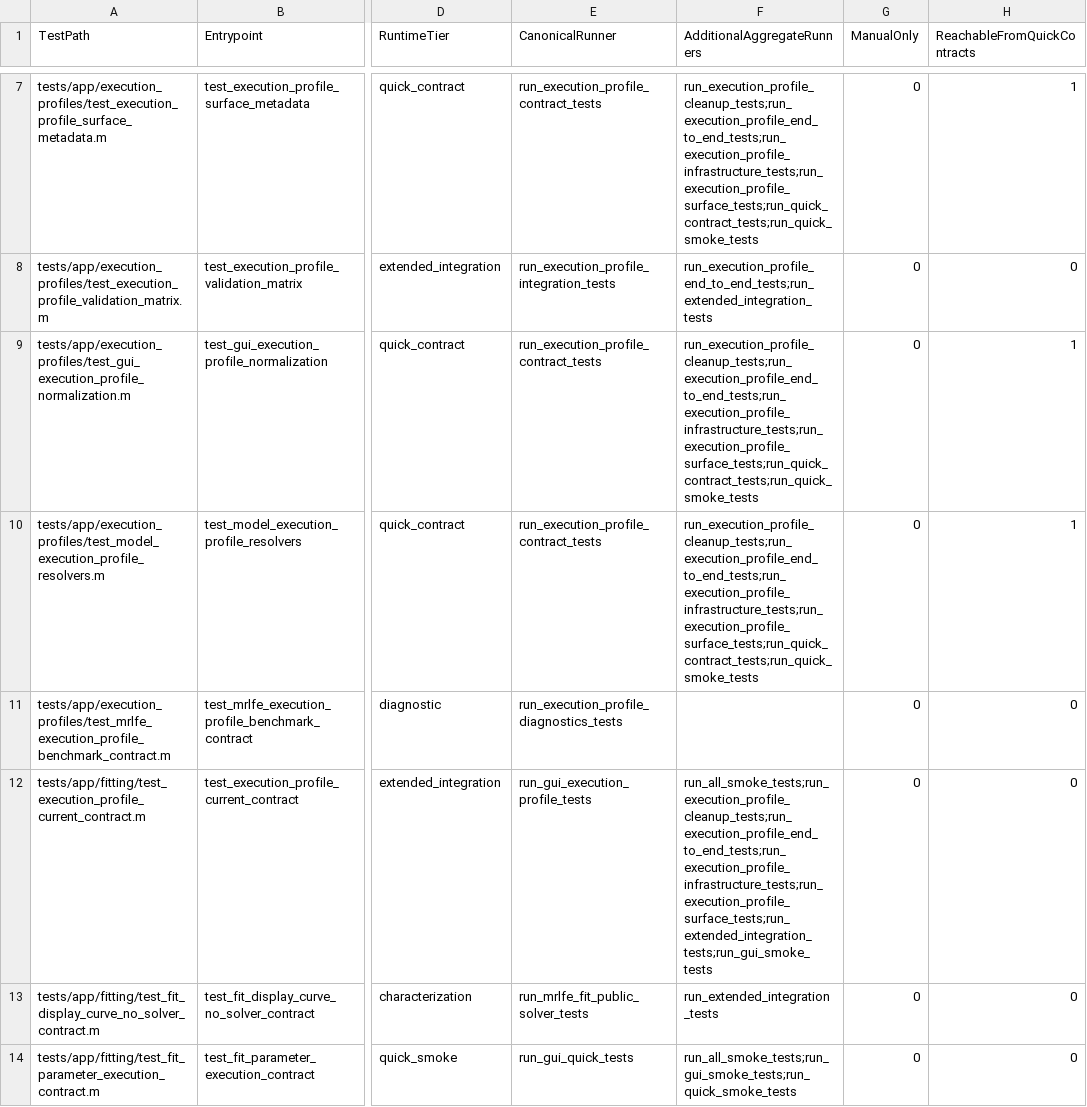
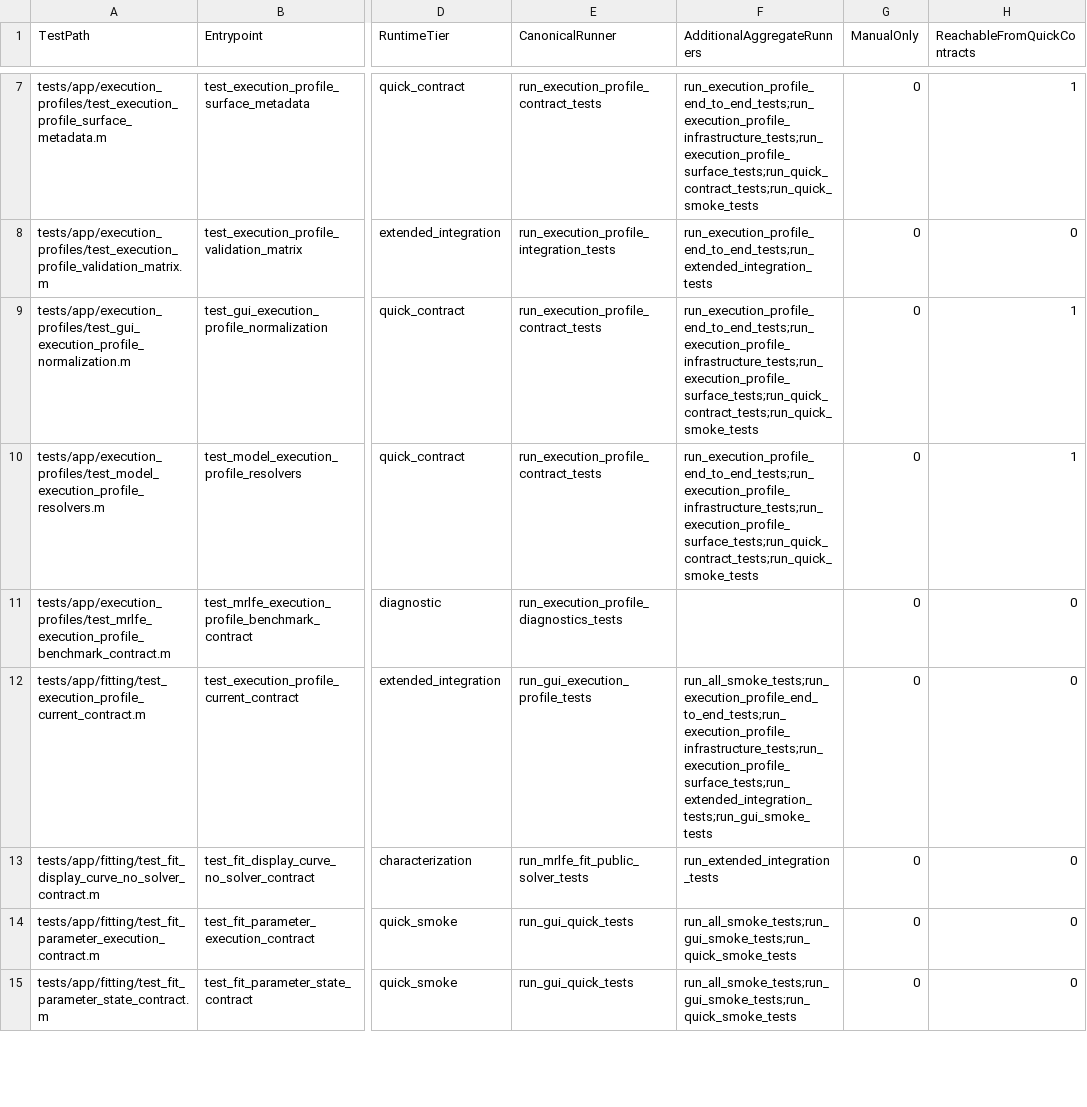
Before and after one commit to cpariona/Lamb-fundamental-solver, a CSV file: analysis/test_inventory/test_runner_ownership.csv, drawn as a sheet; only a part is shown, gaps mark what is left out; the shorter side is filled out with more unchanged rows; the diff covers the shown part only; the diff names each change by its address in the sheet, - before the commit and + after, or states it on an @@ line.

```diff
--- a/analysis/test_inventory/test_runner_ownership.csv
+++ b/analysis/test_inventory/test_runner_ownership.csv
-F7 (AdditionalAggregateRunners): run_execution_profile_cleanup_tests;run_execution_profile_end_to_end_tests;run_execution_profile_infrastructure_tests;run_execution_profile_surface_tests;run_quick_contract_tests;run_quick_smoke_tests
+F7 (AdditionalAggregateRunners): run_execution_profile_end_to_end_tests;run_execution_profile_infrastructure_tests;run_execution_profile_surface_tests;run_quick_contract_tests;run_quick_smoke_tests
-F9:F10 (AdditionalAggregateRunners): run_execution_profile_cleanup_tests;run_execution_profile_end_to_end_tests;run_execution_profile_infrastructure_tests;run_execution_profile_surface_tests;run_quick_contract_tests;run_quick_smoke_tests
+F9:F10 (AdditionalAggregateRunners): run_execution_profile_end_to_end_tests;run_execution_profile_infrastructure_tests;run_execution_profile_surface_tests;run_quick_contract_tests;run_quick_smoke_tests
-F12 (AdditionalAggregateRunners): run_all_smoke_tests;run_execution_profile_cleanup_tests;run_execution_profile_end_to_end_tests;run_execution_profile_infrastructure_tests;run_execution_profile_surface_tests;run_extended_integration_tests;run_gui_smoke_tests
+F12 (AdditionalAggregateRunners): run_all_smoke_tests;run_execution_profile_end_to_end_tests;run_execution_profile_infrastructure_tests;run_execution_profile_surface_tests;run_extended_integration_tests;run_gui_smoke_tests
```
Also changed, not shown: 5 added rows, 4 removed rows and 2 edited cells elsewhere in this file, analysis/test_inventory/runner_edges.csv, analysis/test_inventory/test_inventory.csv, 16 other files.
